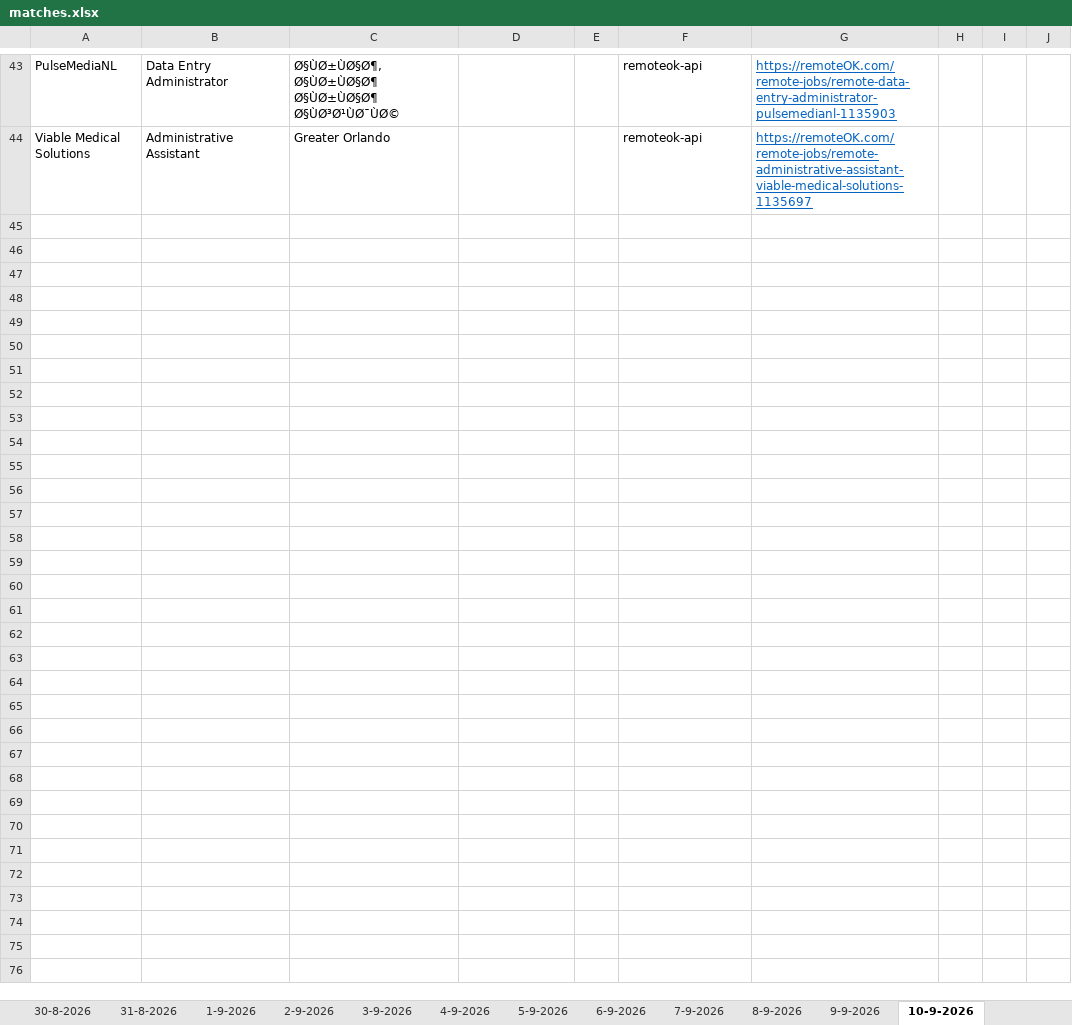
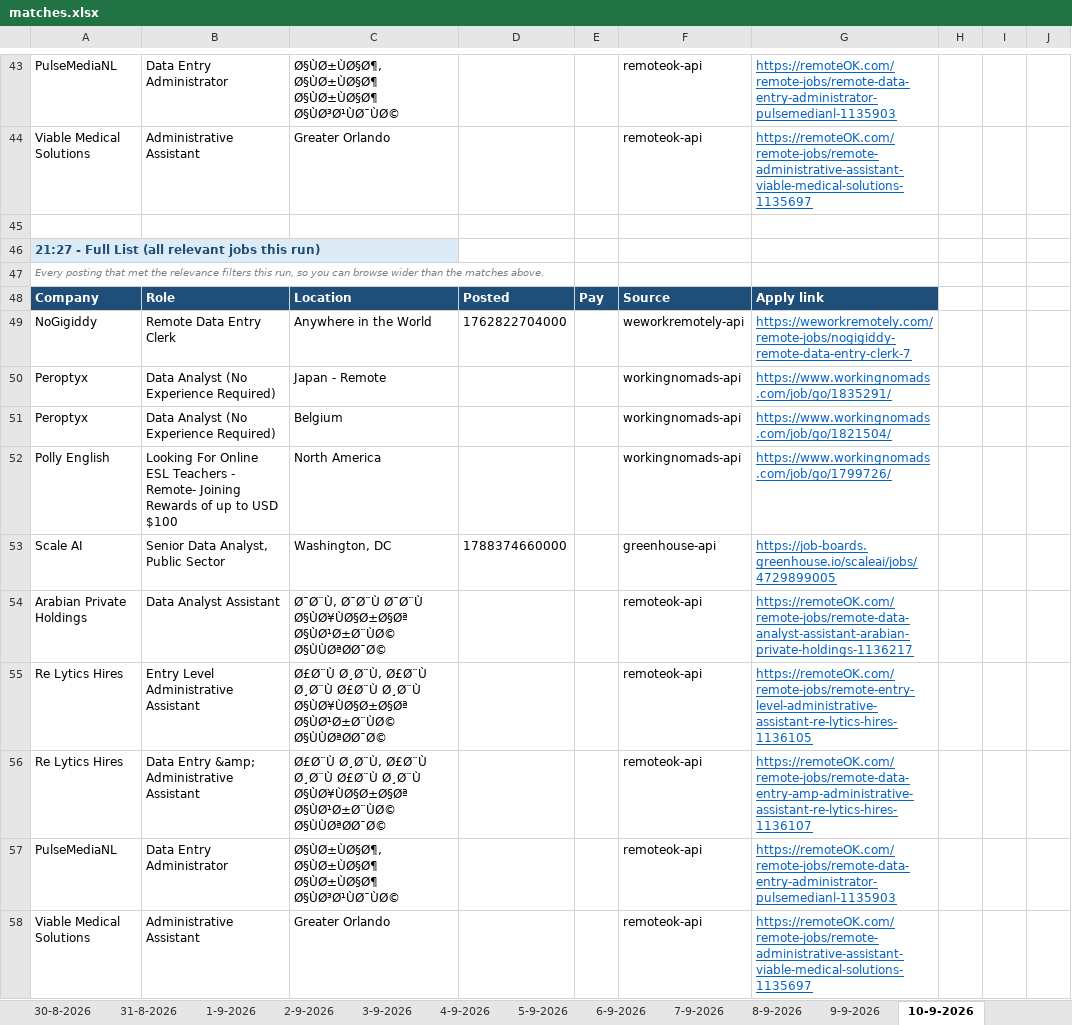
Before and after one commit to waleedba19/career-ops, an Excel workbook: data/matches.xlsx, sheet 10-9-2026, drawn as a sheet; only a part is shown, gaps mark what is left out; values as stored, in another font and other column widths than the file's, no borders; the diff names each change by its address in the sheet, - before the commit and + after, or states it on an @@ line.

```diff
--- a/data/matches.xlsx (sheet 10-9-2026)
+++ b/data/matches.xlsx (sheet 10-9-2026)
+row 45: (empty)
+row 46: 21:27 - Full List (all relevant jobs this run)
+row 47: Every posting that met the relevance filters this run, so you can browse wider than the matches above.
+row 48: Company | Role | Location | Posted | Pay | Source | Apply link
+row 49: NoGigiddy | Remote Data Entry Clerk | Anywhere in the World | 1762822704000 |  | weworkremotely-api | https://weworkremotely.com/remote-jobs/nogigiddy-remote-data-entry-clerk-7
+row 50: Peroptyx | Data Analyst (No Experience Required) | Japan - Remote |  |  | workingnomads-api | https://www.workingnomads.com/job/go/1835291/
+row 51: Peroptyx | Data Analyst (No Experience Required) | Belgium |  |  | workingnomads-api | https://www.workingnomads.com/job/go/1821504/
+row 52: Polly English | Looking For Online ESL Teachers - Remote- Joining Rewards of up to USD $100 | North America |  |  | workingnomads-api | https://www.workingnomads.com/job/go/1799726/
+row 53: Scale AI | Senior Data Analyst, Public Sector | Washington, DC | 1788374660000 |  | greenhouse-api | https://job-boards.greenhouse.io/scaleai/jobs/4729899005
+row 54: Arabian Private Holdings | Data Analyst Assistant | Ø¯Ø¨Ù, Ø¯Ø¨Ù Ø¯Ø¨Ù Ø§ÙØ¥ÙØ§Ø±Ø§Øª Ø§ÙØ¹Ø±Ø¨ÙØ© Ø§ÙÙØªØØ¯Ø© |  |  | remoteok-api | https://remoteOK.com/remote-jobs/remote-data-analyst-assistant-arabian-private-holdings-1136217
+row 55: Re Lytics Hires | Entry Level Administrative Assistant | Ø£Ø¨Ù Ø¸Ø¨Ù, Ø£Ø¨Ù Ø¸Ø¨Ù Ø£Ø¨Ù Ø¸Ø¨Ù Ø§ÙØ¥ÙØ§Ø±Ø§Øª Ø§ÙØ¹Ø±Ø¨ÙØ© Ø§ÙÙØªØØ¯Ø© |  |  | remoteok-api | https://remoteOK.com/remote-jobs/remote-entry-level-administrative-assistant-re-lytics-hires-1136105
+row 56: Re Lytics Hires | Data Entry &amp; Administrative Assistant | Ø£Ø¨Ù Ø¸Ø¨Ù, Ø£Ø¨Ù Ø¸Ø¨Ù Ø£Ø¨Ù Ø¸Ø¨Ù Ø§ÙØ¥ÙØ§Ø±Ø§Øª Ø§ÙØ¹Ø±Ø¨ÙØ© Ø§ÙÙØªØØ¯Ø© |  |  | remoteok-api | https://remoteOK.com/remote-jobs/remote-data-entry-amp-administrative-assistant-re-lytics-hires-1136107
+row 57: PulseMediaNL | Data Entry Administrator | Ø§ÙØ±ÙØ§Ø¶, Ø§ÙØ±ÙØ§Ø¶ Ø§ÙØ±ÙØ§Ø¶ Ø§ÙØ³Ø¹ÙØ¯ÙØ© |  |  | remoteok-api | https://remoteOK.com/remote-jobs/remote-data-entry-administrator-pulsemedianl-1135903
+row 58: Viable Medical Solutions | Administrative Assistant | Greater Orlando |  |  | remoteok-api | https://remoteOK.com/remote-jobs/remote-administrative-assistant-viable-medical-solutions-1135697
```
Also changed, not shown: sheet Scan Stats, 4 other files.
